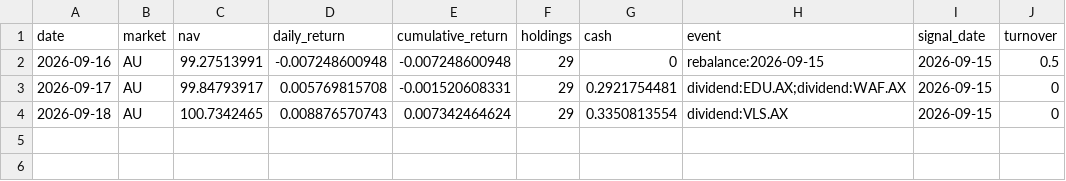
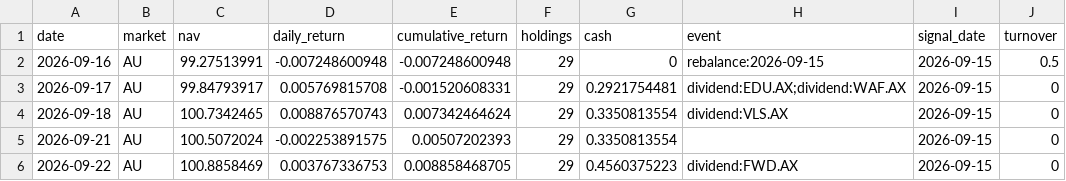
Before and after one commit to hdcapital/fcf-factor, a CSV file: data/performance/AU.csv, drawn as a sheet.

```diff
--- a/data/performance/AU.csv
+++ b/data/performance/AU.csv
@@ -4 +4,3 @@ date,market,nav,daily_return,cumulative_return,holdings,cash,event,signal_date,t
 2026-09-18,AU,100.7342465,0.008876570743,0.007342464624,29,0.3350813554,dividend:VLS.AX,2026-09-15,0
+2026-09-21,AU,100.5072024,-0.002253891575,0.00507202393,29,0.3350813554,,2026-09-15,0
+2026-09-22,AU,100.8858469,0.003767336753,0.008858468705,29,0.4560375223,dividend:FWD.AX,2026-09-15,0
```
Also changed, not shown: 4 other files.
